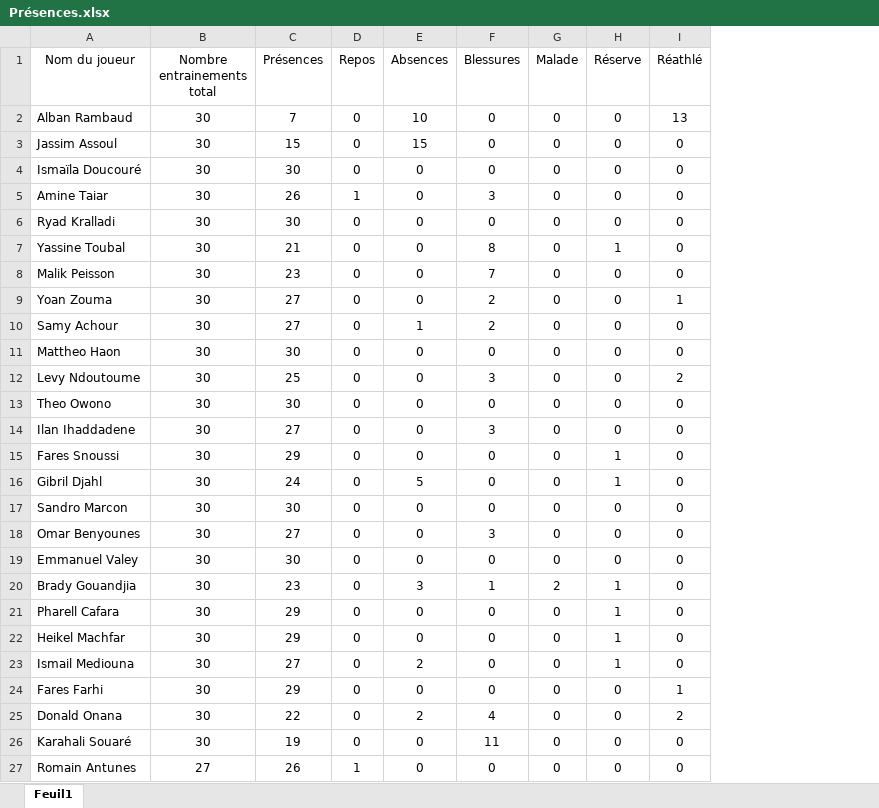
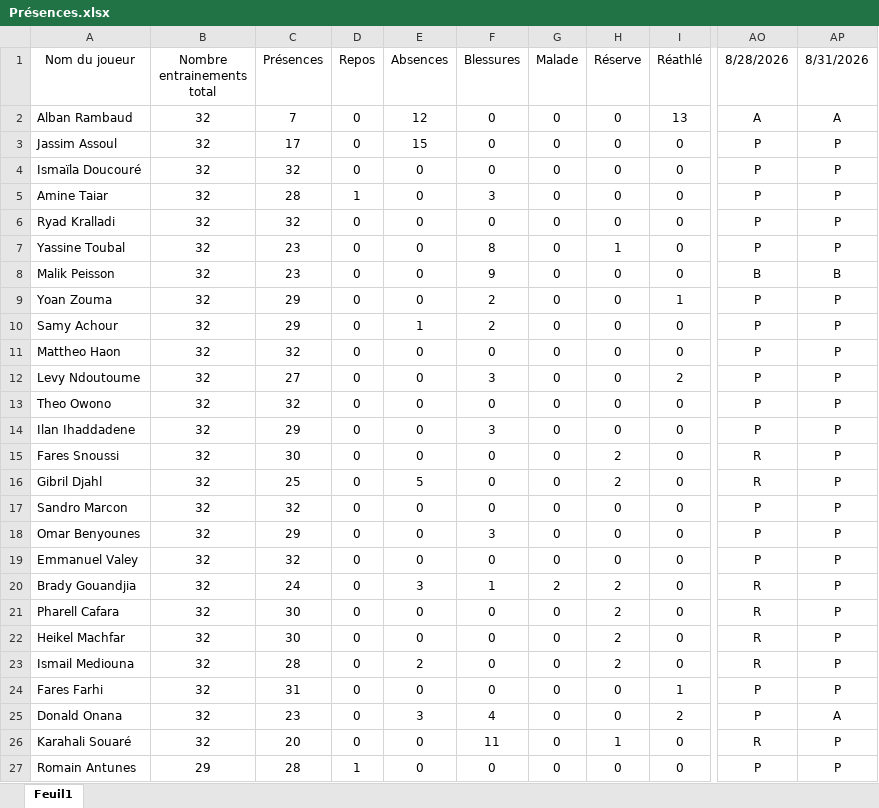
Before and after one commit to Chris15100/lld-app, an Excel workbook: data/2026-2027/Présences.xlsx, sheet Feuil1, drawn as a sheet; only a part is shown, gaps mark what is left out; values as stored, in another font and other column widths than the file's, no borders; the diff covers the shown part only; the diff names each change by its address in the sheet, - before the commit and + after, or states it on an @@ line.

```diff
--- a/data/2026-2027/Présences.xlsx (sheet Feuil1)
+++ b/data/2026-2027/Présences.xlsx (sheet Feuil1)
+column AO (8/28/2026), rows 2-27: A | P | P | P | P | P | B | P | P | P | P | P | P | R | R | P | P | P | R | R | R | R | P | P | R | P
+column AP (8/31/2026), rows 2-27: A | P | P | P | P | P | B | P | P | P | P | P | P | P | P | P | P | P | P | P | P | P | P | A | P | P
-B2:B26 (Nombre entrainements total): 30
+B2:B26 (Nombre entrainements total): 32
-E2 (Absences): 10
+E2 (Absences): 12
-C3 (Présences): 15
+C3 (Présences): 17
-C4 (Présences): 30
+C4 (Présences): 32
-C5 (Présences): 26
+C5 (Présences): 28
-C6 (Présences): 30
+C6 (Présences): 32
-C7 (Présences): 21
+C7 (Présences): 23
-F8 (Blessures): 7
+F8 (Blessures): 9
-C9:C10 (Présences): 27
+C9:C10 (Présences): 29
-C11 (Présences): 30
+C11 (Présences): 32
-C12 (Présences): 25
+C12 (Présences): 27
-C13 (Présences): 30
+C13 (Présences): 32
-C14 (Présences): 27
+C14 (Présences): 29
-C15 (Présences): 29
+C15 (Présences): 30
-H15:H16 (Réserve): 1
+H15:H16 (Réserve): 2
-C16 (Présences): 24
+C16 (Présences): 25
-C17 (Présences): 30
+C17 (Présences): 32
-C18 (Présences): 27
+C18 (Présences): 29
-C19 (Présences): 30
+C19 (Présences): 32
-C20 (Présences): 23
+C20 (Présences): 24
-H20:H23 (Réserve): 1
+H20:H23 (Réserve): 2
-C21:C22 (Présences): 29
+C21:C22 (Présences): 30
-C23 (Présences): 27
+C23 (Présences): 28
-C24 (Présences): 29
+C24 (Présences): 31
-C25 (Présences): 22
+C25 (Présences): 23
-E25 (Absences): 2
+E25 (Absences): 3
-C26 (Présences): 19
+C26 (Présences): 20
-H26 (Réserve): 0
+H26 (Réserve): 1
-B27 (Nombre entrainements total): 27
+B27 (Nombre entrainements total): 29
-C27 (Présences): 26
+C27 (Présences): 28
```
Also changed, not shown: 8 edited cells elsewhere in this sheet, data/2026-2027/DonneesGPSPropres.xlsx, data/2026-2027/Pré-séance.xlsx, 1 other file.
